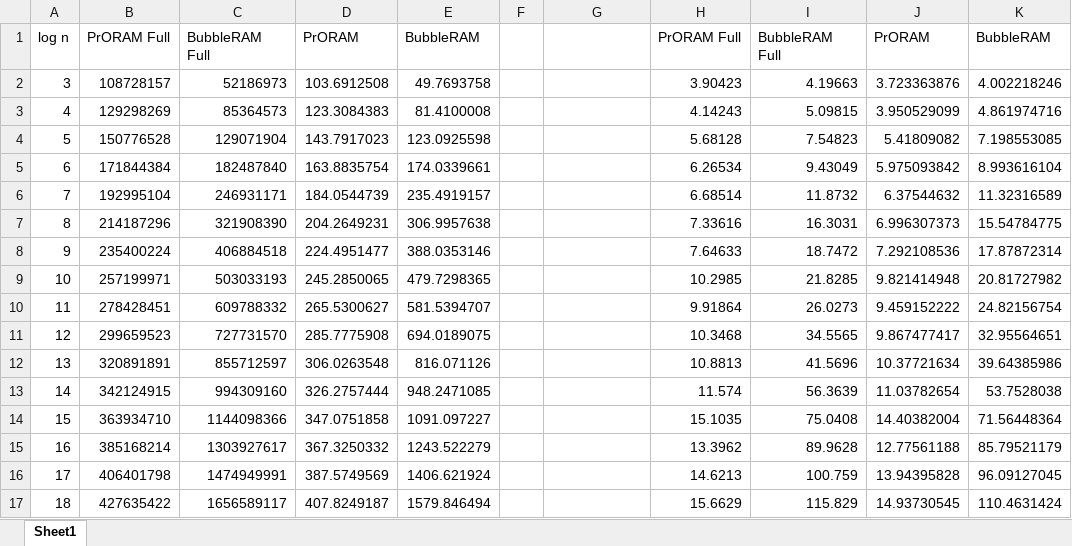
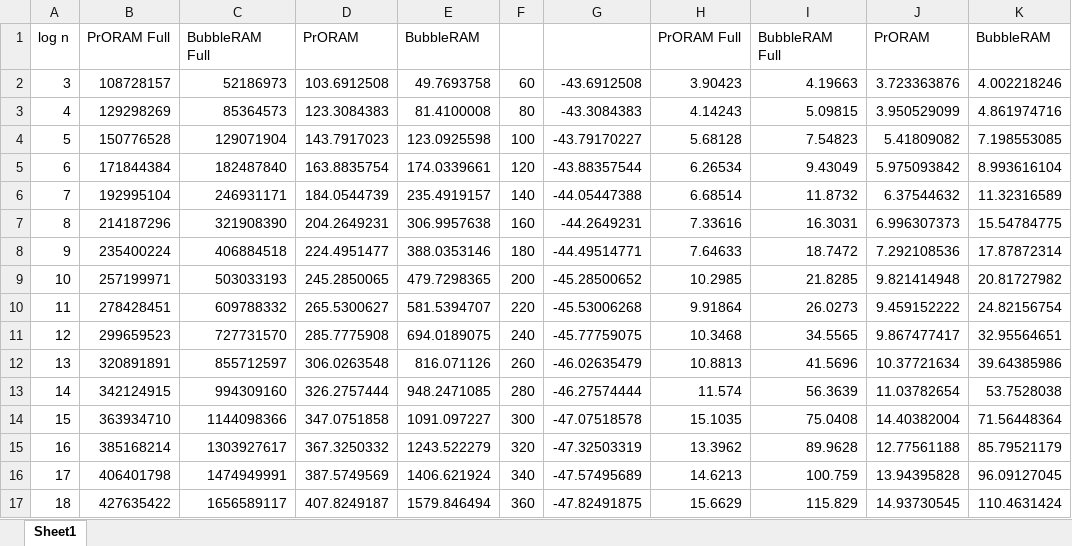
Before and after one commit to DAHeath/proram, an Excel workbook: PrORAM.xlsx, sheet Sheet1, drawn as a sheet; only a part is shown; values as stored, in another font and other column widths than the file's, no borders; charts and pictures not drawn; the diff covers the shown part only; the diff names each change by its address in the sheet, - before the commit and + after, or states it on an @@ line.

```diff
--- a/PrORAM.xlsx (sheet Sheet1)
+++ b/PrORAM.xlsx (sheet Sheet1)
-F2: (empty)
+F2: 60
-G2: (empty)
+G2: -43.6912508
-F3: (empty)
+F3: 80
-G3: (empty)
+G3: -43.3084383
-F4: (empty)
+F4: 100
-G4: (empty)
+G4: -43.79170227
-F5: (empty)
+F5: 120
-G5: (empty)
+G5: -43.88357544
-F6: (empty)
+F6: 140
-G6: (empty)
+G6: -44.05447388
-F7: (empty)
+F7: 160
-G7: (empty)
+G7: -44.2649231
-F8: (empty)
+F8: 180
-G8: (empty)
+G8: -44.49514771
-F9: (empty)
+F9: 200
-G9: (empty)
+G9: -45.28500652
-F10: (empty)
+F10: 220
-G10: (empty)
+G10: -45.53006268
-F11: (empty)
+F11: 240
-G11: (empty)
+G11: -45.77759075
-F12: (empty)
+F12: 260
-G12: (empty)
+G12: -46.02635479
-F13: (empty)
+F13: 280
-G13: (empty)
+G13: -46.27574444
-F14: (empty)
+F14: 300
-G14: (empty)
+G14: -47.07518578
-F15: (empty)
+F15: 320
-G15: (empty)
+G15: -47.32503319
-F16: (empty)
+F16: 340
-G16: (empty)
+G16: -47.57495689
-F17: (empty)
+F17: 360
-G17: (empty)
+G17: -47.82491875
```
Also changed, not shown: 6 edited cells elsewhere in this sheet, charts or pictures, 4 other files.
